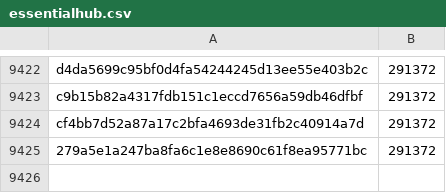
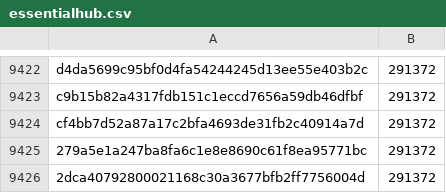
Before and after one commit to pybricks/pybricks-micropython, a CSV file: essentialhub.csv, drawn as a sheet; only a part is shown, gaps mark what is left out.

Commit message:
essentialhub: Add 2dca4079: 291372 (+0).

```diff
--- a/essentialhub.csv
+++ b/essentialhub.csv
@@ -9425 +9425,2 @@ cf4bb7d52a87a17c2bfa4693de31fb2c40914a7d,291372
 279a5e1a247ba8fa6c1e8e8690c61f8ea95771bc,291372
+2dca40792800021168c30a3677bfb2ff7756004d,291372
```
